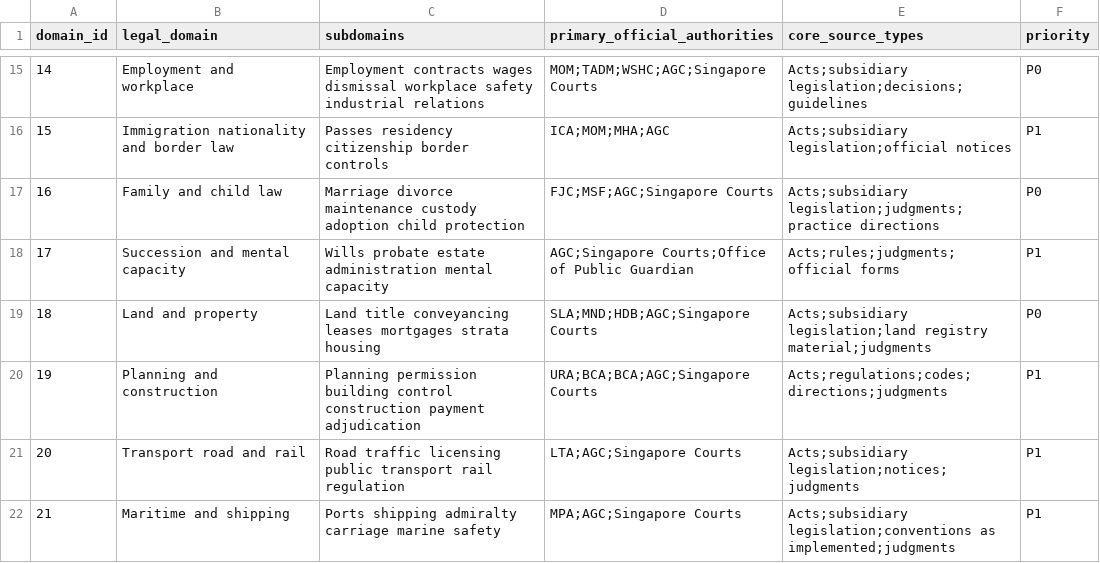
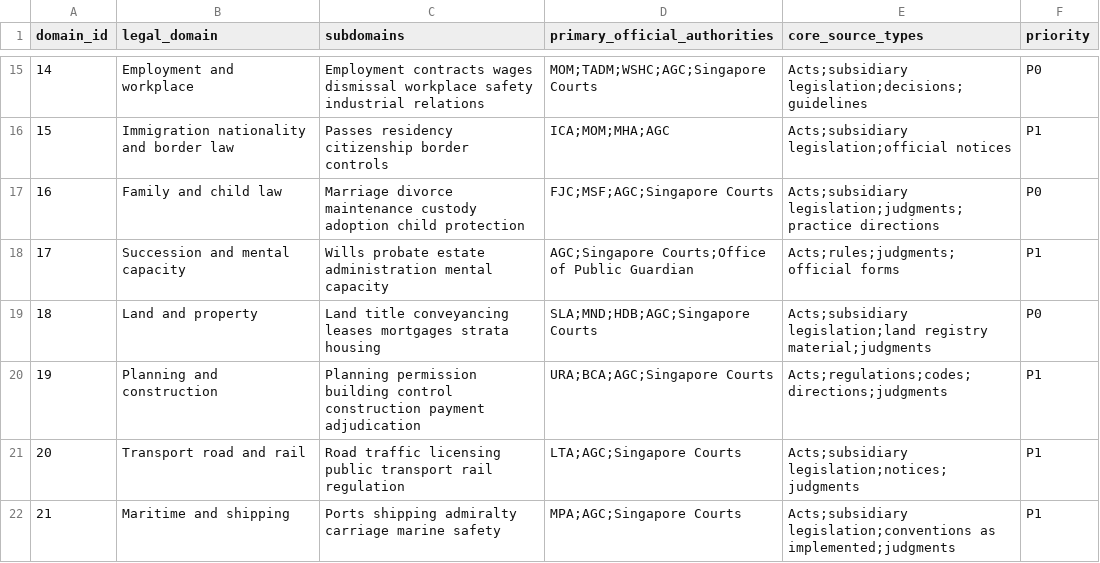
Before and after one commit to zhimia2026-source/zhimia, a CSV file: docs/alice-legal-foundation/domain-coverage-matrix.csv, drawn as a sheet; only a part is shown, gaps mark what is left out; the diff names each change by its address in the sheet, - before the commit and + after, or states it on an @@ line.

Commit message:
fix: clean legal domain authority matrix

```diff
--- a/docs/alice-legal-foundation/domain-coverage-matrix.csv
+++ b/docs/alice-legal-foundation/domain-coverage-matrix.csv
-D20 (primary_official_authorities): URA;BCA;BCA;AGC;Singapore Courts
+D20 (primary_official_authorities): URA;BCA;AGC;Singapore Courts
```
